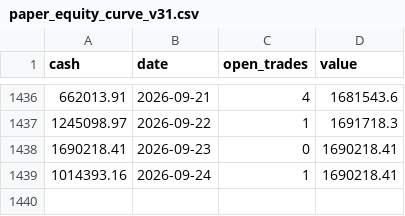
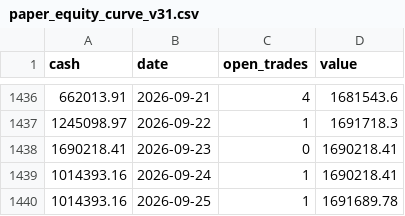
Before and after one commit to Anasmohm/strategy-testing-v2, a CSV file: reports/paper_equity_curve_v31.csv, drawn as a sheet; only a part is shown, gaps mark what is left out.

```diff
--- a/reports/paper_equity_curve_v31.csv
+++ b/reports/paper_equity_curve_v31.csv
@@ -1439 +1439,2 @@ cash,date,open_trades,value
 1014393.16,2026-09-24,1,1690218.41
+1014393.16,2026-09-25,1,1691689.78
```
Also changed, not shown: reports/paper_trades_v31.csv, reports/portfolio_equity_curve.csv, 16 other files.
